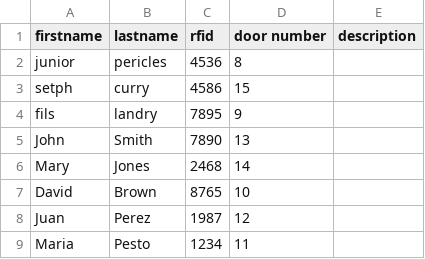
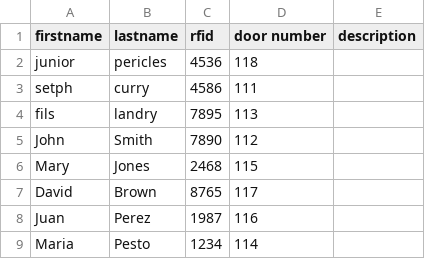
Before and after one commit to pericles01/Smartlock-System, a CSV file: ressources/user-list.csv, drawn as a sheet.

```diff
--- a/ressources/user-list.csv
+++ b/ressources/user-list.csv
@@ -1,9 +1,9 @@
 firstname,lastname,rfid,door number,description
-junior,pericles,4536,8,
-setph,curry,4586,15,
-fils,landry,7895,9,
-John,Smith,7890,13,
-Mary,Jones,2468,14,
-David,Brown,8765,10,
-Juan,Perez,1987,12,
-Maria,Pesto,1234,11,
+junior,pericles,4536,118,
+setph,curry,4586,111,
+fils,landry,7895,113,
+John,Smith,7890,112,
+Mary,Jones,2468,115,
+David,Brown,8765,117,
+Juan,Perez,1987,116,
+Maria,Pesto,1234,114,
```
Also changed, not shown: 3 other files.
